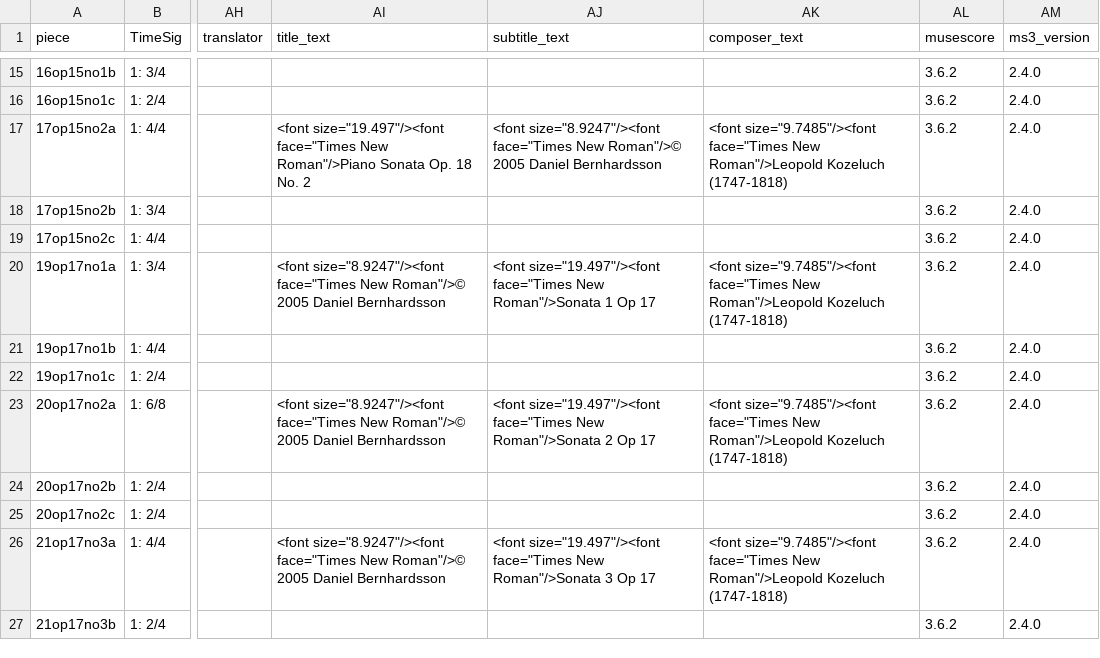
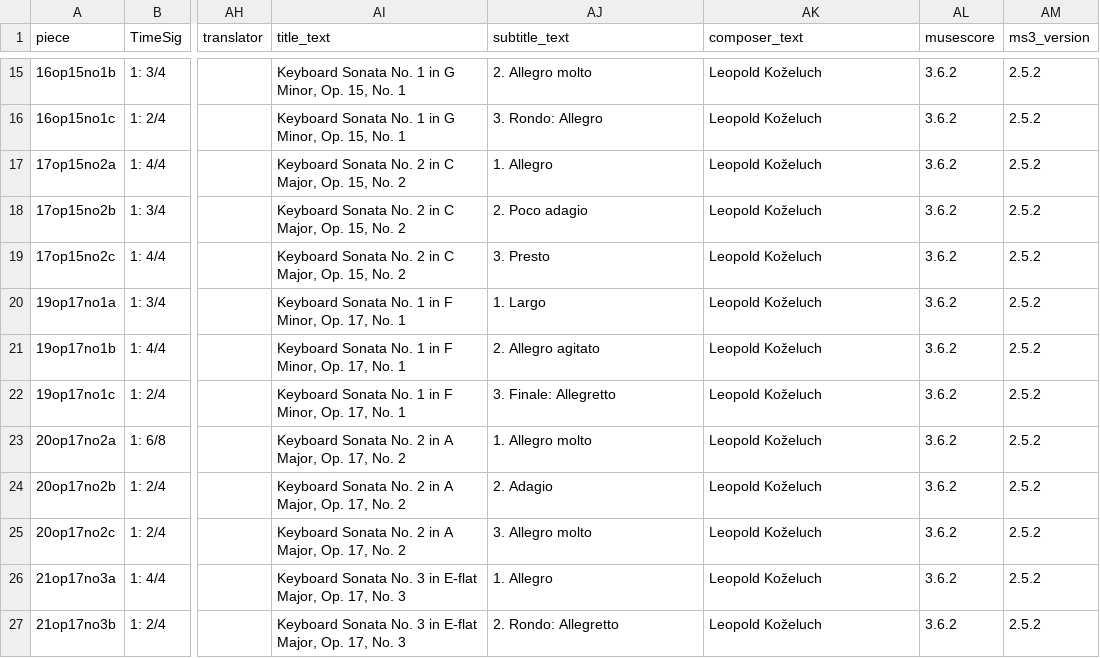
Before and after one commit to DCMLab/kozeluh_sonatas, a TSV file: metadata.tsv, drawn as a sheet; only a part is shown, gaps mark what is left out; ↵ is a line break in a cell; the diff covers the shown part only; the diff names each change by its address in the sheet, - before the commit and + after, or states it on an @@ line.

```diff
--- a/metadata.tsv
+++ b/metadata.tsv
-AI15:AI16 (title_text): (empty)
+AI15:AI16 (title_text): Keyboard Sonata No. 1 in G Minor, Op. 15, No. 1
-AJ15 (subtitle_text): (empty)
+AJ15 (subtitle_text): 2. Allegro molto
-AK15:AK16 (composer_text): (empty)
+AK15:AK16 (composer_text): Leopold Koželuch
-AM15:AM27 (ms3_version): 2.4.0
+AM15:AM27 (ms3_version): 2.5.2
-AJ16 (subtitle_text): (empty)
+AJ16 (subtitle_text): 3. Rondo: Allegro
-AI17 (title_text): <font size="19.497"/><font face="Times New Roman"/>Piano Sonata Op. 18 No. 2
+AI17 (title_text): Keyboard Sonata No. 2 in C Major, Op. 15, No. 2
-AJ17 (subtitle_text): <font size="8.9247"/><font face="Times New Roman"/>© 2005 Daniel Bernhardsson
+AJ17 (subtitle_text): 1. Allegro
-AK17 (composer_text): <font size="9.7485"/><font face="Times New Roman"/>Leopold Kozeluch ↵ (1747-1818)
+AK17 (composer_text): Leopold Koželuch
-AI18:AI19 (title_text): (empty)
+AI18:AI19 (title_text): Keyboard Sonata No. 2 in C Major, Op. 15, No. 2
-AJ18 (subtitle_text): (empty)
+AJ18 (subtitle_text): 2. Poco adagio
-AK18:AK19 (composer_text): (empty)
+AK18:AK19 (composer_text): Leopold Koželuch
-AJ19 (subtitle_text): (empty)
+AJ19 (subtitle_text): 3. Presto
-AI20 (title_text): <font size="8.9247"/><font face="Times New Roman"/>© 2005 Daniel Bernhardsson
+AI20 (title_text): Keyboard Sonata No. 1 in F Minor, Op. 17, No. 1
-AJ20 (subtitle_text): <font size="19.497"/><font face="Times New Roman"/>Sonata 1 Op 17
+AJ20 (subtitle_text): 1. Largo
-AK20 (composer_text): <font size="9.7485"/><font face="Times New Roman"/>Leopold Kozeluch ↵ (1747-1818)
+AK20 (composer_text): Leopold Koželuch
-AI21:AI22 (title_text): (empty)
+AI21:AI22 (title_text): Keyboard Sonata No. 1 in F Minor, Op. 17, No. 1
-AJ21 (subtitle_text): (empty)
+AJ21 (subtitle_text): 2. Allegro agitato
-AK21:AK22 (composer_text): (empty)
+AK21:AK22 (composer_text): Leopold Koželuch
-AJ22 (subtitle_text): (empty)
+AJ22 (subtitle_text): 3. Finale: Allegretto
-AI23 (title_text): <font size="8.9247"/><font face="Times New Roman"/>© 2005 Daniel Bernhardsson
+AI23 (title_text): Keyboard Sonata No. 2 in A Major, Op. 17, No. 2
-AJ23 (subtitle_text): <font size="19.497"/><font face="Times New Roman"/>Sonata 2 Op 17
+AJ23 (subtitle_text): 1. Allegro molto
-AK23 (composer_text): <font size="9.7485"/><font face="Times New Roman"/>Leopold Kozeluch ↵ (1747-1818)
+AK23 (composer_text): Leopold Koželuch
-AI24:AI25 (title_text): (empty)
+AI24:AI25 (title_text): Keyboard Sonata No. 2 in A Major, Op. 17, No. 2
-AJ24 (subtitle_text): (empty)
+AJ24 (subtitle_text): 2. Adagio
-AK24:AK25 (composer_text): (empty)
+AK24:AK25 (composer_text): Leopold Koželuch
-AJ25 (subtitle_text): (empty)
+AJ25 (subtitle_text): 3. Allegro molto
-AI26 (title_text): <font size="8.9247"/><font face="Times New Roman"/>© 2005 Daniel Bernhardsson
+AI26 (title_text): Keyboard Sonata No. 3 in E-flat Major, Op. 17, No. 3
-AJ26 (subtitle_text): <font size="19.497"/><font face="Times New Roman"/>Sonata 3 Op 17
+AJ26 (subtitle_text): 1. Allegro
-AK26 (composer_text): <font size="9.7485"/><font face="Times New Roman"/>Leopold Kozeluch ↵ (1747-1818)
+AK26 (composer_text): Leopold Koželuch
-AI27 (title_text): (empty)
+AI27 (title_text): Keyboard Sonata No. 3 in E-flat Major, Op. 17, No. 3
-AJ27 (subtitle_text): (empty)
+AJ27 (subtitle_text): 2. Rondo: Allegretto
-AK27 (composer_text): (empty)
+AK27 (composer_text): Leopold Koželuch
```
Also changed, not shown: 144 edited cells elsewhere in this file, 49 other files.
